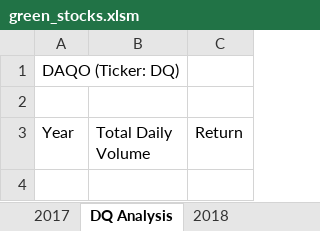
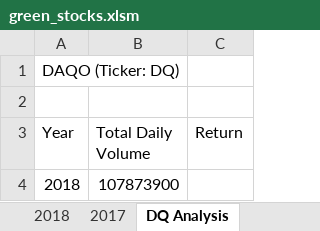
Before and after one commit to bwill09/stock-analysis, an Excel workbook: green_stocks.xlsm, sheet DQ Analysis, drawn as a sheet; values as stored, in another font and other column widths than the file's, no borders; the diff names each change by its address in the sheet, - before the commit and + after, or states it on an @@ line.

Commit message:
Add files via upload

```diff
--- a/green_stocks.xlsm (sheet DQ Analysis)
+++ b/green_stocks.xlsm (sheet DQ Analysis)
@@ sheet tab order changed: 2018 | 2017 | DQ Analysis @@
+row 4: 2018 | 107873900
```
